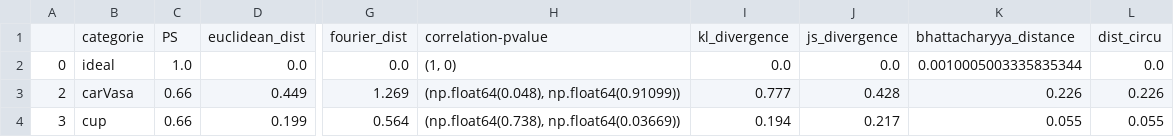
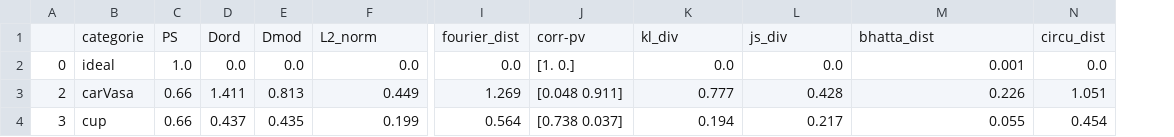
Before and after one commit to PelissierCombescure/Code, a CSV file: Comparaison-User-study/csv_files/metriques_modelnet40_user_study.csv, drawn as a sheet; only a part is shown, gaps mark what is left out; removed rows and columns are numbered as before the commit, all else as after; rows hold the shown columns only; the diff names each change by its address in the sheet, - before the commit and + after, or states it on an @@ line.

Commit message:
opti distance

```diff
--- a/Comparaison-User-study/csv_files/metriques_modelnet40_user_study.csv
+++ b/Comparaison-User-study/csv_files/metriques_modelnet40_user_study.csv
+column D, rows 2-4: 0.0 | 1.411 | 0.437
+column E, rows 2-4: 0.0 | 0.813 | 0.435
-column H, rows 2-4: (1, 0) | (np.float64(0.048), np.float64(0.91099)) | (np.float64(0.738), np.float64(0.03669))
+column J, rows 2-4: [1. 0.] | [0.048 0.911] | [0.738 0.037]
-column L, rows 2-4: 0.0 | 0.226 | 0.055
+column N, rows 2-4: 0.0 | 1.051 | 0.454
-row 1:  | categorie | PS | euclidean_dist | fourier_dist | correlation-pvalue | kl_divergence | js_divergence | bhattacharyya_distance | dist_circu
+row 1:  | categorie | PS | Dord | Dmod | L2_norm | fourier_dist | corr-pv | kl_div | js_div | bhatta_dist | circu_dist
-M2: 0.0010005003335835344
+M2: 0.001
```
Also changed, not shown: Comparaison-User-study/csv_files/metriques_modelnet40_user_study_sym.csv, 3 other files.
